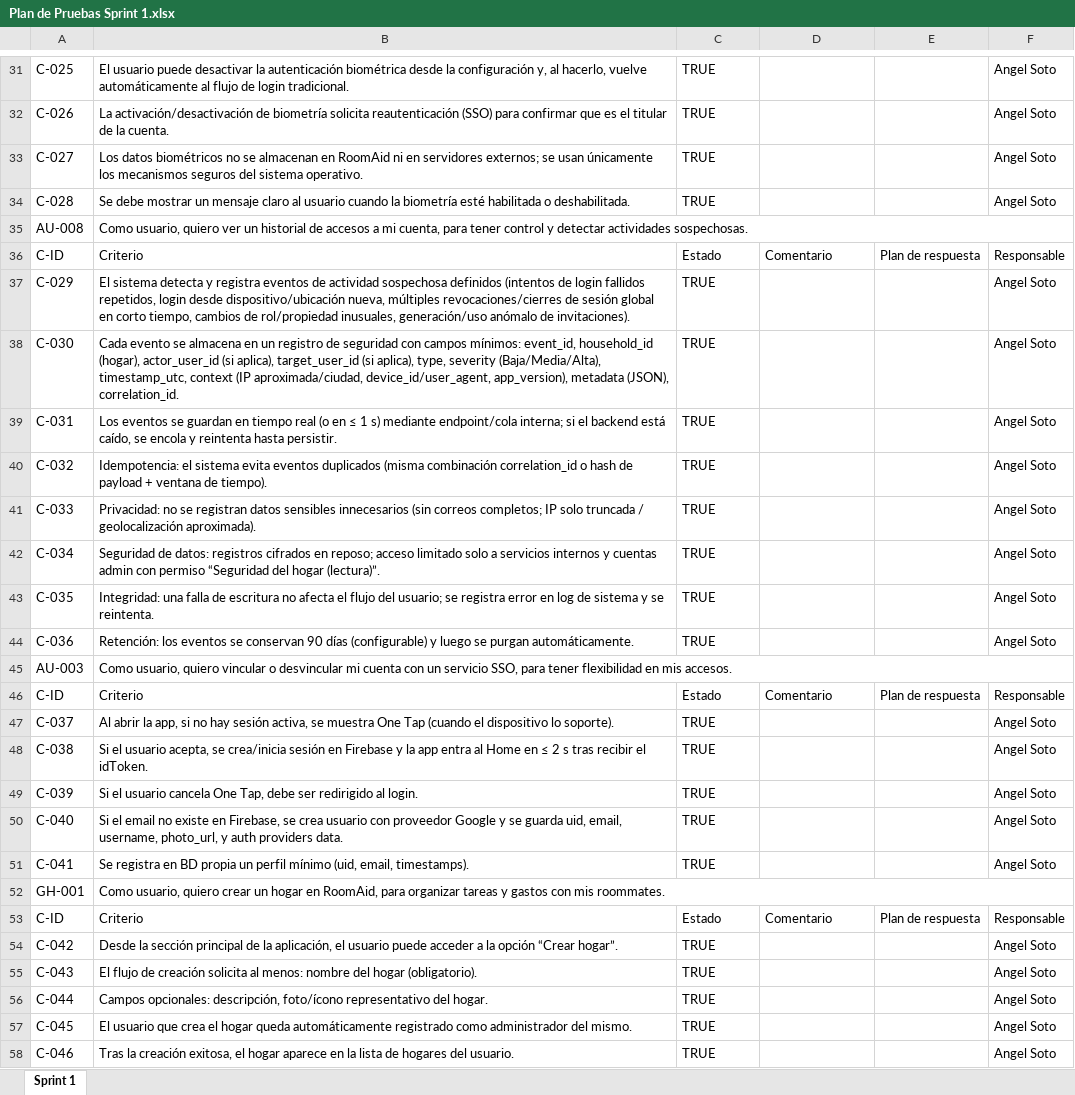
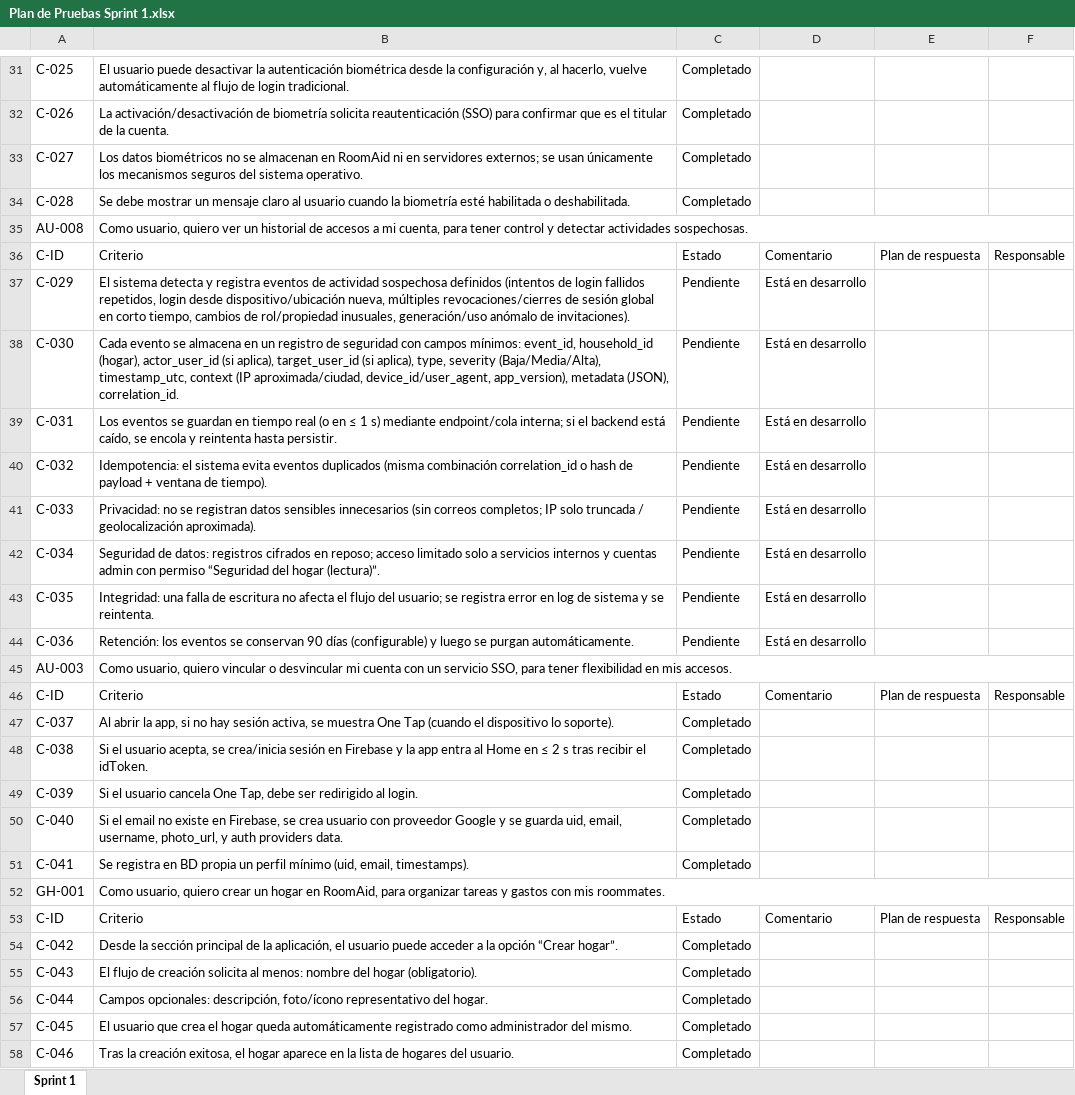
Before and after one commit to frankiwi6x6/Capstone_2025-Grupo4, an Excel workbook: Fase 2/Evidencias Proyecto/Evidencias Documentación/Sprint 1/Plan de Pruebas Sprint 1.xlsx, sheet Sprint 1, drawn as a sheet; only a part is shown, gaps mark what is left out; values as stored, in another font and other column widths than the file's, no cell formats; conditional formats not drawn; the diff covers the shown part only; the diff names each change by its address in the sheet, - before the commit and + after, or states it on an @@ line.

```diff
--- a/Fase 2/Evidencias Proyecto/Evidencias Documentación/Sprint 1/Plan de Pruebas Sprint 1.xlsx (sheet Sprint 1)
+++ b/Fase 2/Evidencias Proyecto/Evidencias Documentación/Sprint 1/Plan de Pruebas Sprint 1.xlsx (sheet Sprint 1)
-C31:C34: TRUE
+C31:C34: Completado
-F31:F34: Angel Soto
+F31:F34: (empty)
-C37:C44: TRUE
+C37:C44: Pendiente
-D37:D44: (empty)
+D37:D44: Está en desarrollo
-F37:F44: Angel Soto
+F37:F44: (empty)
-C47:C51: TRUE
+C47:C51: Completado
-F47:F51: Angel Soto
+F47:F51: (empty)
-C54:C58: TRUE
+C54:C58: Completado
-F54:F58: Angel Soto
+F54:F58: (empty)
```
Also changed, not shown: 339 edited cells elsewhere in this sheet, cell formats, Fase 2/Evidencias Proyecto/Evidencias Documentación/Sprint 2/Plan de Pruebas Sprint 2.xlsx, 5 other files.
